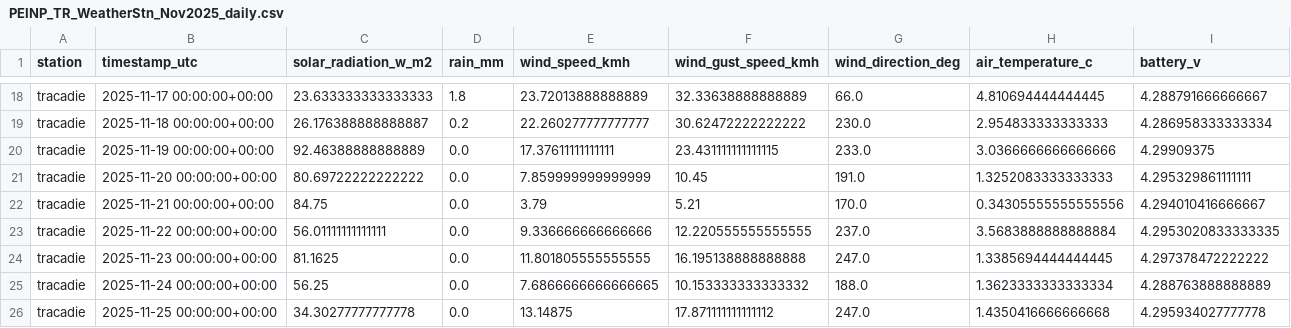
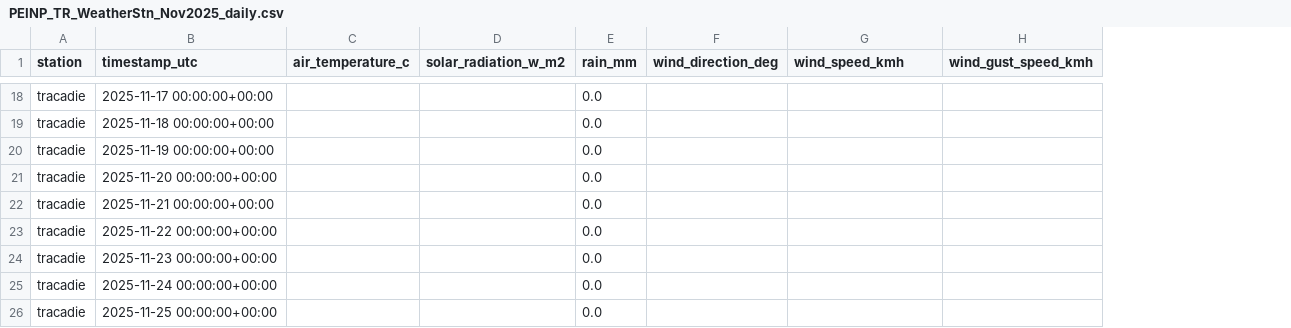
Before and after one commit to Cstewart-HC/pea-met-network, a CSV file: data/processed/tracadie/PEINP_TR_WeatherStn_Nov2025_daily.csv, drawn as a sheet; only a part is shown, gaps mark what is left out; removed rows and columns are numbered as before the commit, all else as after; the diff covers the shown part only; the diff names each change by its address in the sheet, - before the commit and + after, or states it on an @@ line.

```diff
--- a/data/processed/tracadie/PEINP_TR_WeatherStn_Nov2025_daily.csv
+++ b/data/processed/tracadie/PEINP_TR_WeatherStn_Nov2025_daily.csv
+column C (air_temperature_c), empty
+column F (wind_direction_deg), empty
-column G (wind_direction_deg), rows 18-26: 66.0 | 230.0 | 233.0 | 191.0 | 170.0 | 237.0 | 247.0 | 188.0 | 247.0
-column H (air_temperature_c), rows 18-26: 4.810694444444445 | 2.954833333333333 | 3.0366666666666666 | 1.3252083333333333 | 0.34305555555555556 | 3.5683888888888884 | 1.3385694444444445 | 1.3623333333333334 | 1.4350416666666668
-column I (battery_v), rows 18-26: 4.288791666666667 | 4.286958333333334 | 4.29909375 | 4.295329861111111 | 4.294010416666667 | 4.2953020833333335 | 4.297378472222222 | 4.288763888888889 | 4.295934027777778
-D18 (solar_radiation_w_m2): 23.633333333333333
+D18 (solar_radiation_w_m2): (empty)
-E18 (rain_mm): 1.8
+E18 (rain_mm): 0.0
-G18 (wind_speed_kmh): 23.72013888888889
+G18 (wind_speed_kmh): (empty)
-H18 (wind_gust_speed_kmh): 32.33638888888889
+H18 (wind_gust_speed_kmh): (empty)
-D19 (solar_radiation_w_m2): 26.176388888888887
+D19 (solar_radiation_w_m2): (empty)
-E19 (rain_mm): 0.2
+E19 (rain_mm): 0.0
-G19 (wind_speed_kmh): 22.260277777777777
+G19 (wind_speed_kmh): (empty)
-H19 (wind_gust_speed_kmh): 30.62472222222222
+H19 (wind_gust_speed_kmh): (empty)
-D20 (solar_radiation_w_m2): 92.46388888888889
+D20 (solar_radiation_w_m2): (empty)
-G20 (wind_speed_kmh): 17.37611111111111
+G20 (wind_speed_kmh): (empty)
-H20 (wind_gust_speed_kmh): 23.431111111111115
+H20 (wind_gust_speed_kmh): (empty)
-D21 (solar_radiation_w_m2): 80.69722222222222
+D21 (solar_radiation_w_m2): (empty)
-G21 (wind_speed_kmh): 7.859999999999999
+G21 (wind_speed_kmh): (empty)
-H21 (wind_gust_speed_kmh): 10.45
+H21 (wind_gust_speed_kmh): (empty)
-D22 (solar_radiation_w_m2): 84.75
+D22 (solar_radiation_w_m2): (empty)
-G22 (wind_speed_kmh): 3.79
+G22 (wind_speed_kmh): (empty)
-H22 (wind_gust_speed_kmh): 5.21
+H22 (wind_gust_speed_kmh): (empty)
-D23 (solar_radiation_w_m2): 56.01111111111111
+D23 (solar_radiation_w_m2): (empty)
-G23 (wind_speed_kmh): 9.336666666666666
+G23 (wind_speed_kmh): (empty)
-H23 (wind_gust_speed_kmh): 12.220555555555555
+H23 (wind_gust_speed_kmh): (empty)
-D24 (solar_radiation_w_m2): 81.1625
+D24 (solar_radiation_w_m2): (empty)
-G24 (wind_speed_kmh): 11.801805555555555
+G24 (wind_speed_kmh): (empty)
-H24 (wind_gust_speed_kmh): 16.195138888888888
+H24 (wind_gust_speed_kmh): (empty)
-D25 (solar_radiation_w_m2): 56.25
+D25 (solar_radiation_w_m2): (empty)
-G25 (wind_speed_kmh): 7.6866666666666665
+G25 (wind_speed_kmh): (empty)
-H25 (wind_gust_speed_kmh): 10.153333333333332
+H25 (wind_gust_speed_kmh): (empty)
-D26 (solar_radiation_w_m2): 34.30277777777778
+D26 (solar_radiation_w_m2): (empty)
-G26 (wind_speed_kmh): 13.14875
+G26 (wind_speed_kmh): (empty)
-H26 (wind_gust_speed_kmh): 17.871111111111112
+H26 (wind_gust_speed_kmh): (empty)
```
Also changed, not shown: 1 removed row and 75 edited cells elsewhere in this file, data/processed/stanley_bridge/PEINP_SB_WeatherStn_Dec2025_daily.csv, data/processed/stanley_bridge/PEINP_SB_WeatherStn_Nov2025_daily.csv, 9 other files.
